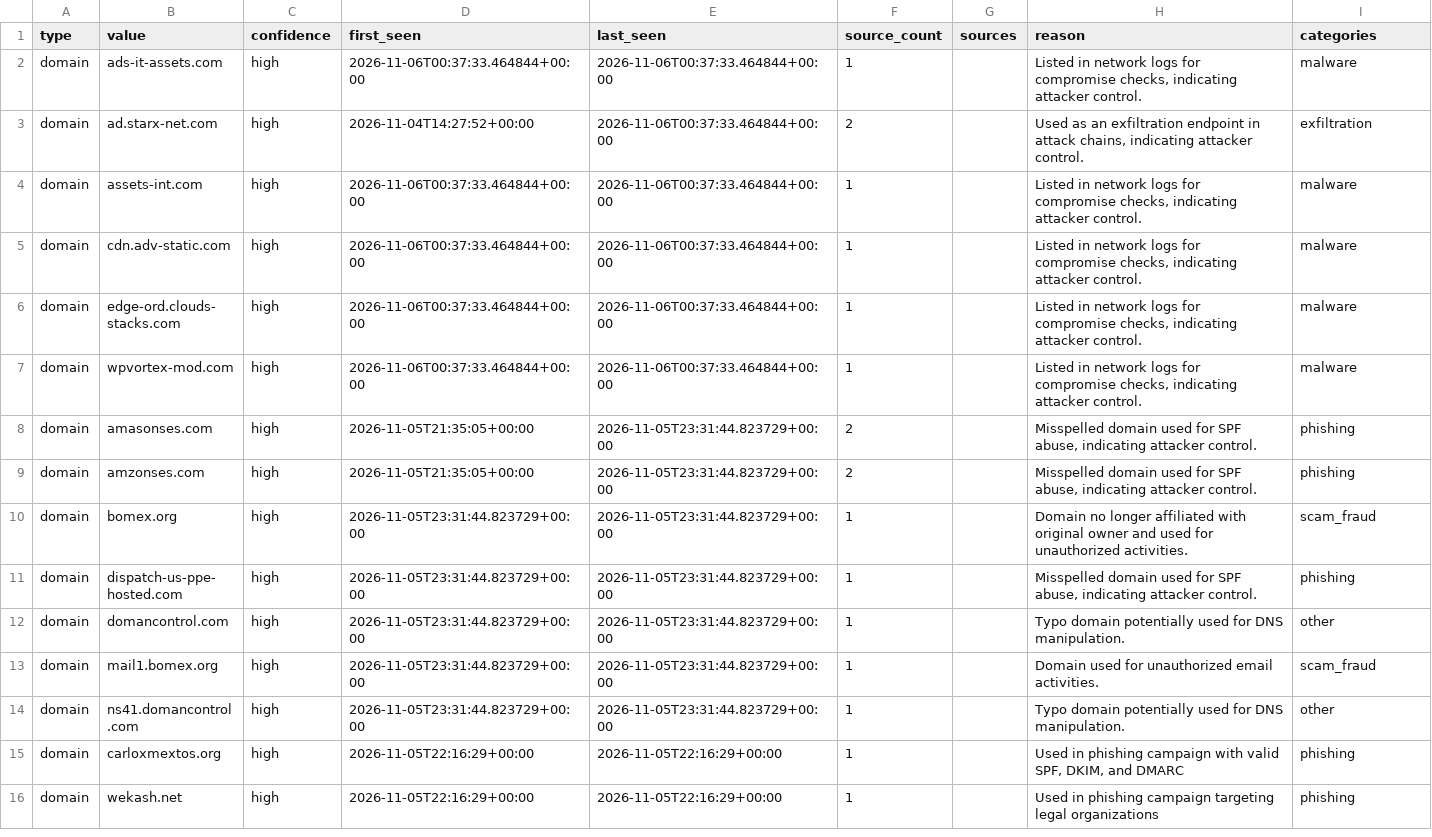
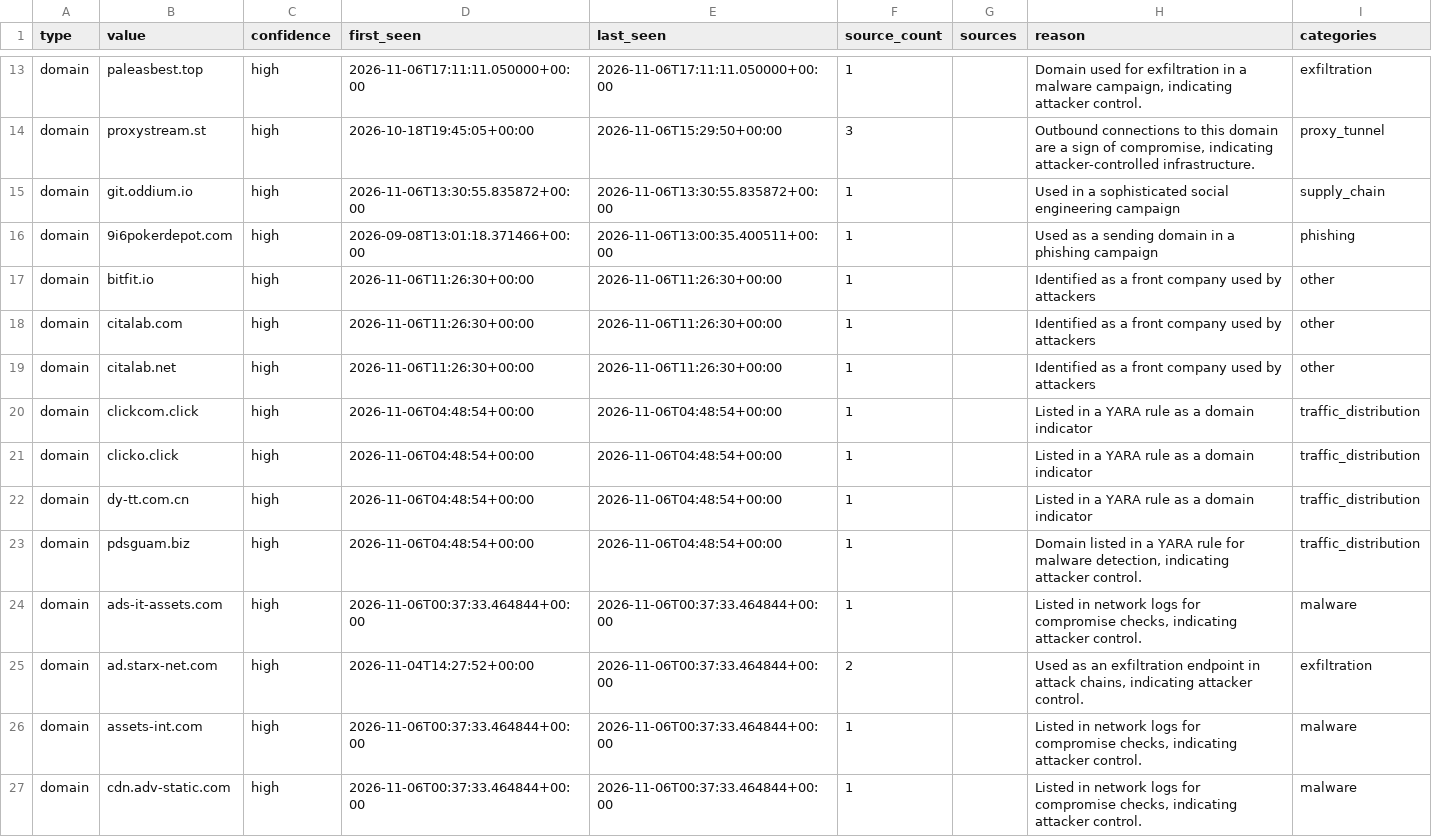
Before and after one commit to Jam0k/Public-Feeds-IOCs, a CSV file: feeds/full/domains.csv, drawn as a sheet; only a part is shown, gaps mark what is left out; the shorter side is filled out with more unchanged rows; the diff covers the shown part only.

```diff
--- a/feeds/full/domains.csv
+++ b/feeds/full/domains.csv
@@ -2 +13,12 @@ type,value,confidence,first_seen,last_seen,source_count,sources,reason,categorie
+domain,paleasbest.top,high,2026-11-06T17:11:11.050000+00:00,2026-11-06T17:11:11.050000+00:00,1,,"Domain used for exfiltration in a malware campaign, indicating attacker control.",exfiltration
+domain,proxystream.st,high,2026-10-18T19:45:05+00:00,2026-11-06T15:29:50+00:00,3,,"Outbound connections to this domain are a sign of compromise, indicating attacker-controlled infrastructure.",proxy_tunnel
+domain,git.oddium.io,high,2026-11-06T13:30:55.835872+00:00,2026-11-06T13:30:55.835872+00:00,1,,Used in a sophisticated social engineering campaign,supply_chain
+domain,9i6pokerdepot.com,high,2026-09-08T13:01:18.371466+00:00,2026-11-06T13:00:35.400511+00:00,1,,Used as a sending domain in a phishing campaign,phishing
+domain,bitfit.io,high,2026-11-06T11:26:30+00:00,2026-11-06T11:26:30+00:00,1,,Identified as a front company used by attackers,other
+domain,citalab.com,high,2026-11-06T11:26:30+00:00,2026-11-06T11:26:30+00:00,1,,Identified as a front company used by attackers,other
+domain,citalab.net,high,2026-11-06T11:26:30+00:00,2026-11-06T11:26:30+00:00,1,,Identified as a front company used by attackers,other
+domain,clickcom.click,high,2026-11-06T04:48:54+00:00,2026-11-06T04:48:54+00:00,1,,Listed in a YARA rule as a domain indicator,traffic_distribution
+domain,clicko.click,high,2026-11-06T04:48:54+00:00,2026-11-06T04:48:54+00:00,1,,Listed in a YARA rule as a domain indicator,traffic_distribution
+domain,dy-tt.com.cn,high,2026-11-06T04:48:54+00:00,2026-11-06T04:48:54+00:00,1,,Listed in a YARA rule as a domain indicator,traffic_distribution
+domain,pdsguam.biz,high,2026-11-06T04:48:54+00:00,2026-11-06T04:48:54+00:00,1,,"Domain listed in a YARA rule for malware detection, indicating attacker control.",traffic_distribution
 domain,ads-it-assets.com,high,2026-11-06T00:37:33.464844+00:00,2026-11-06T00:37:33.464844+00:00,1,,"Listed in network logs for compromise checks, indicating attacker control.",malware
```
Also changed, not shown: 11 added rows and 2 removed rows elsewhere in this file, feeds/crypto.csv, feeds/full/crypto.csv, 21 other files.
